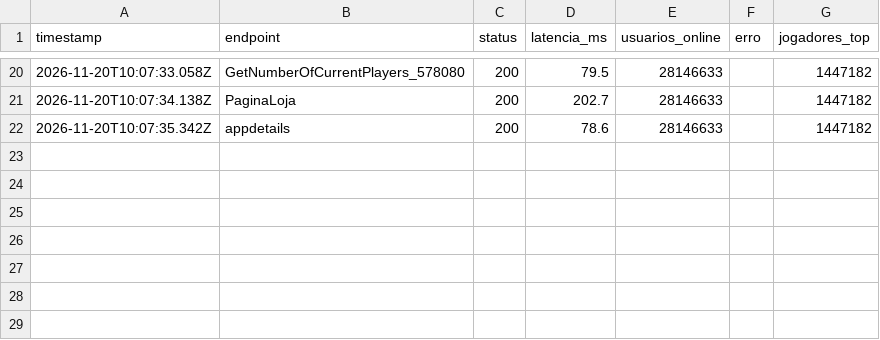
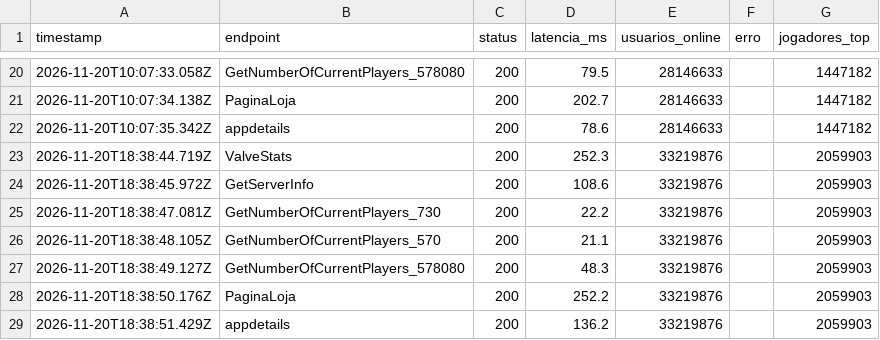
Before and after one commit to JoseMiguel-ofc/LABORATORIO-DE-EXPERIMENTACAO-DE-SOFTWARE, a CSV file: LABORATORIO 05/dados/brutos/coleta.csv, drawn as a sheet; only a part is shown, gaps mark what is left out; the diff names each change by its address in the sheet, - before the commit and + after, or states it on an @@ line.

```diff
--- a/LABORATORIO 05/dados/brutos/coleta.csv
+++ b/LABORATORIO 05/dados/brutos/coleta.csv
+row 23: 2026-11-20T18:38:44.719Z | ValveStats | 200 | 252.3 | 33219876 |  | 2059903
+row 24: 2026-11-20T18:38:45.972Z | GetServerInfo | 200 | 108.6 | 33219876 |  | 2059903
+row 25: 2026-11-20T18:38:47.081Z | GetNumberOfCurrentPlayers_730 | 200 | 22.2 | 33219876 |  | 2059903
+row 26: 2026-11-20T18:38:48.105Z | GetNumberOfCurrentPlayers_570 | 200 | 21.1 | 33219876 |  | 2059903
+row 27: 2026-11-20T18:38:49.127Z | GetNumberOfCurrentPlayers_578080 | 200 | 48.3 | 33219876 |  | 2059903
+row 28: 2026-11-20T18:38:50.176Z | PaginaLoja | 200 | 252.2 | 33219876 |  | 2059903
+row 29: 2026-11-20T18:38:51.429Z | appdetails | 200 | 136.2 | 33219876 |  | 2059903
```
